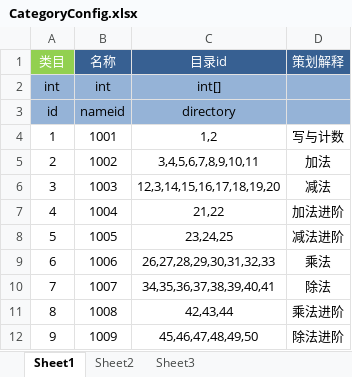
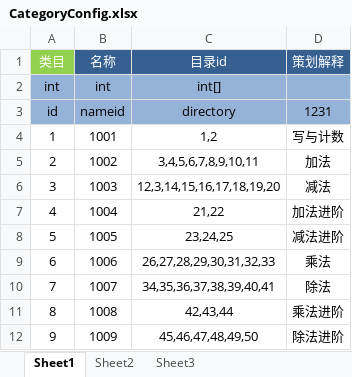
Before and after one commit to zsygit736995675/Framework, an Excel workbook: Config/CategoryConfig.xlsx, sheet Sheet1, drawn as a sheet; values as stored, in another font and other column widths than the file's, no borders; the diff names each change by its address in the sheet, - before the commit and + after, or states it on an @@ line.

Commit message:
cs

```diff
--- a/Config/CategoryConfig.xlsx (sheet Sheet1)
+++ b/Config/CategoryConfig.xlsx (sheet Sheet1)
-D3 (策划解释): (empty)
+D3 (策划解释): 1231
```
